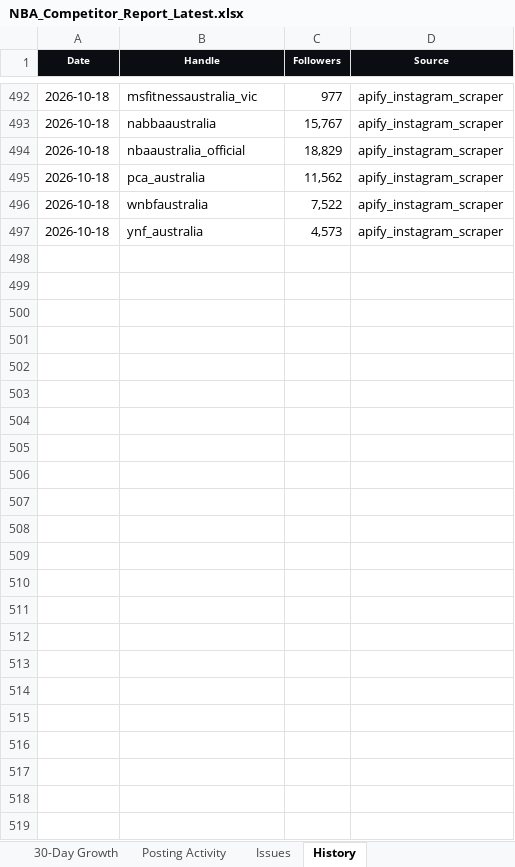
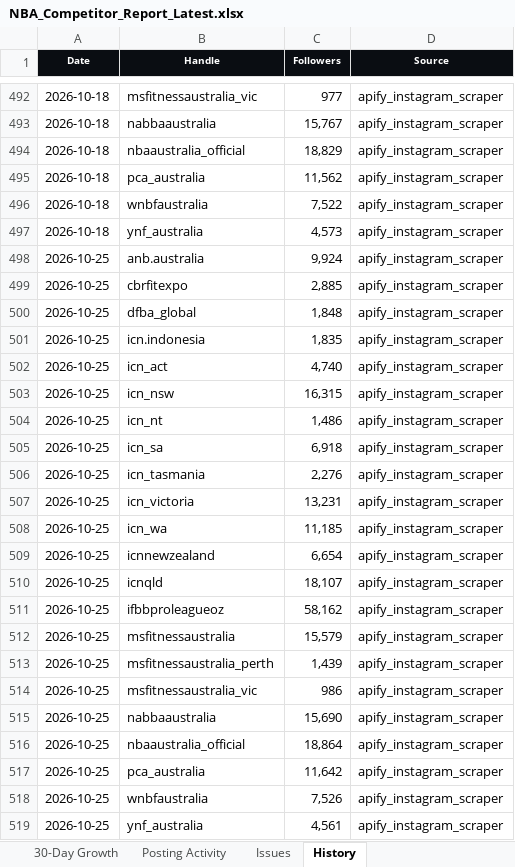
Before and after one commit to tokipaulo19/arsc-instagram-benchmarking, an Excel workbook: data/NBA_Competitor_Report_Latest.xlsx, sheet History, drawn as a sheet; only a part is shown, gaps mark what is left out; values as stored, in another font and other column widths than the file's, no borders; the diff names each change by its address in the sheet, - before the commit and + after, or states it on an @@ line.

```diff
--- a/data/NBA_Competitor_Report_Latest.xlsx (sheet History)
+++ b/data/NBA_Competitor_Report_Latest.xlsx (sheet History)
+row 498: 2026-10-25 | anb.australia | 9,924 | apify_instagram_scraper
+row 499: 2026-10-25 | cbrfitexpo | 2,885 | apify_instagram_scraper
+row 500: 2026-10-25 | dfba_global | 1,848 | apify_instagram_scraper
+row 501: 2026-10-25 | icn.indonesia | 1,835 | apify_instagram_scraper
+row 502: 2026-10-25 | icn_act | 4,740 | apify_instagram_scraper
+row 503: 2026-10-25 | icn_nsw | 16,315 | apify_instagram_scraper
+row 504: 2026-10-25 | icn_nt | 1,486 | apify_instagram_scraper
+row 505: 2026-10-25 | icn_sa | 6,918 | apify_instagram_scraper
+row 506: 2026-10-25 | icn_tasmania | 2,276 | apify_instagram_scraper
+row 507: 2026-10-25 | icn_victoria | 13,231 | apify_instagram_scraper
+row 508: 2026-10-25 | icn_wa | 11,185 | apify_instagram_scraper
+row 509: 2026-10-25 | icnnewzealand | 6,654 | apify_instagram_scraper
+row 510: 2026-10-25 | icnqld | 18,107 | apify_instagram_scraper
+row 511: 2026-10-25 | ifbbproleagueoz | 58,162 | apify_instagram_scraper
+row 512: 2026-10-25 | msfitnessaustralia | 15,579 | apify_instagram_scraper
+row 513: 2026-10-25 | msfitnessaustralia_perth | 1,439 | apify_instagram_scraper
+row 514: 2026-10-25 | msfitnessaustralia_vic | 986 | apify_instagram_scraper
+row 515: 2026-10-25 | nabbaaustralia | 15,690 | apify_instagram_scraper
+row 516: 2026-10-25 | nbaaustralia_official | 18,864 | apify_instagram_scraper
+row 517: 2026-10-25 | pca_australia | 11,642 | apify_instagram_scraper
+row 518: 2026-10-25 | wnbfaustralia | 7,526 | apify_instagram_scraper
+row 519: 2026-10-25 | ynf_australia | 4,561 | apify_instagram_scraper
```
Also changed, not shown: sheet 30-Day Growth, sheet Competitor Ranking, sheet Posting Activity, sheet Report, sheet Issues, hidden cells, 3 other files.
